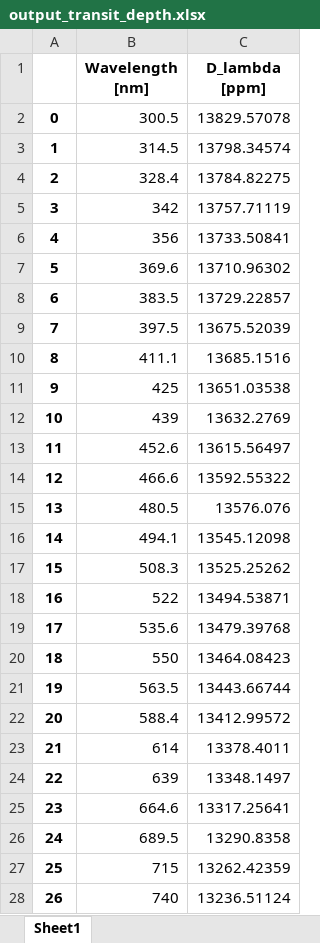
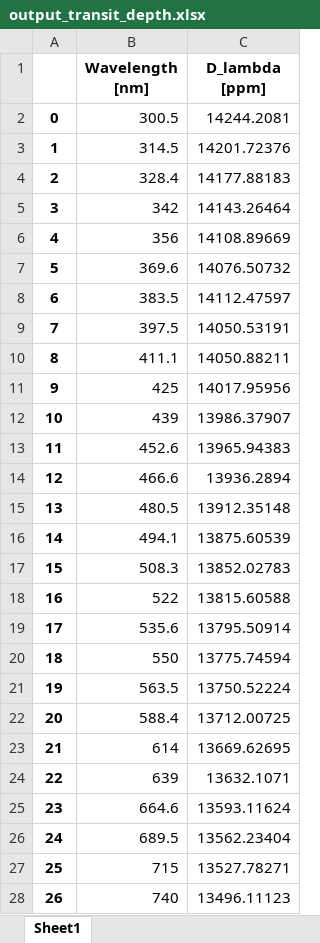
Before and after one commit to ViktorSumida/ECLIPSE-X-lambda, an Excel workbook: output_transit_depth.xlsx, sheet Sheet1, drawn as a sheet; only a part is shown; values as stored, in another font and other column widths than the file's, no borders; the diff covers the shown part only; the diff names each change by its address in the sheet, - before the commit and + after, or states it on an @@ line.

```diff
--- a/output_transit_depth.xlsx (sheet Sheet1)
+++ b/output_transit_depth.xlsx (sheet Sheet1)
-C2 (D_lambda [ppm]): 13829.57078
+C2 (D_lambda [ppm]): 14244.2081
-C3 (D_lambda [ppm]): 13798.34574
+C3 (D_lambda [ppm]): 14201.72376
-C4 (D_lambda [ppm]): 13784.82275
+C4 (D_lambda [ppm]): 14177.88183
-C5 (D_lambda [ppm]): 13757.71119
+C5 (D_lambda [ppm]): 14143.26464
-C6 (D_lambda [ppm]): 13733.50841
+C6 (D_lambda [ppm]): 14108.89669
-C7 (D_lambda [ppm]): 13710.96302
+C7 (D_lambda [ppm]): 14076.50732
-C8 (D_lambda [ppm]): 13729.22857
+C8 (D_lambda [ppm]): 14112.47597
-C9 (D_lambda [ppm]): 13675.52039
+C9 (D_lambda [ppm]): 14050.53191
-C10 (D_lambda [ppm]): 13685.1516
+C10 (D_lambda [ppm]): 14050.88211
-C11 (D_lambda [ppm]): 13651.03538
+C11 (D_lambda [ppm]): 14017.95956
-C12 (D_lambda [ppm]): 13632.2769
+C12 (D_lambda [ppm]): 13986.37907
-C13 (D_lambda [ppm]): 13615.56497
+C13 (D_lambda [ppm]): 13965.94383
-C14 (D_lambda [ppm]): 13592.55322
+C14 (D_lambda [ppm]): 13936.2894
-C15 (D_lambda [ppm]): 13576.076
+C15 (D_lambda [ppm]): 13912.35148
-C16 (D_lambda [ppm]): 13545.12098
+C16 (D_lambda [ppm]): 13875.60539
-C17 (D_lambda [ppm]): 13525.25262
+C17 (D_lambda [ppm]): 13852.02783
-C18 (D_lambda [ppm]): 13494.53871
+C18 (D_lambda [ppm]): 13815.60588
-C19 (D_lambda [ppm]): 13479.39768
+C19 (D_lambda [ppm]): 13795.50914
-C20 (D_lambda [ppm]): 13464.08423
+C20 (D_lambda [ppm]): 13775.74594
-C21 (D_lambda [ppm]): 13443.66744
+C21 (D_lambda [ppm]): 13750.52224
-C22 (D_lambda [ppm]): 13412.99572
+C22 (D_lambda [ppm]): 13712.00725
-C23 (D_lambda [ppm]): 13378.4011
+C23 (D_lambda [ppm]): 13669.62695
-C24 (D_lambda [ppm]): 13348.1497
+C24 (D_lambda [ppm]): 13632.1071
-C25 (D_lambda [ppm]): 13317.25641
+C25 (D_lambda [ppm]): 13593.11624
-C26 (D_lambda [ppm]): 13290.8358
+C26 (D_lambda [ppm]): 13562.23404
-C27 (D_lambda [ppm]): 13262.42359
+C27 (D_lambda [ppm]): 13527.78271
-C28 (D_lambda [ppm]): 13236.51124
+C28 (D_lambda [ppm]): 13496.11123
```
Also changed, not shown: 31 edited cells elsewhere in this sheet, ExoCTK_results.xlsx, Parâmetros.xlsx, 9 other files.
